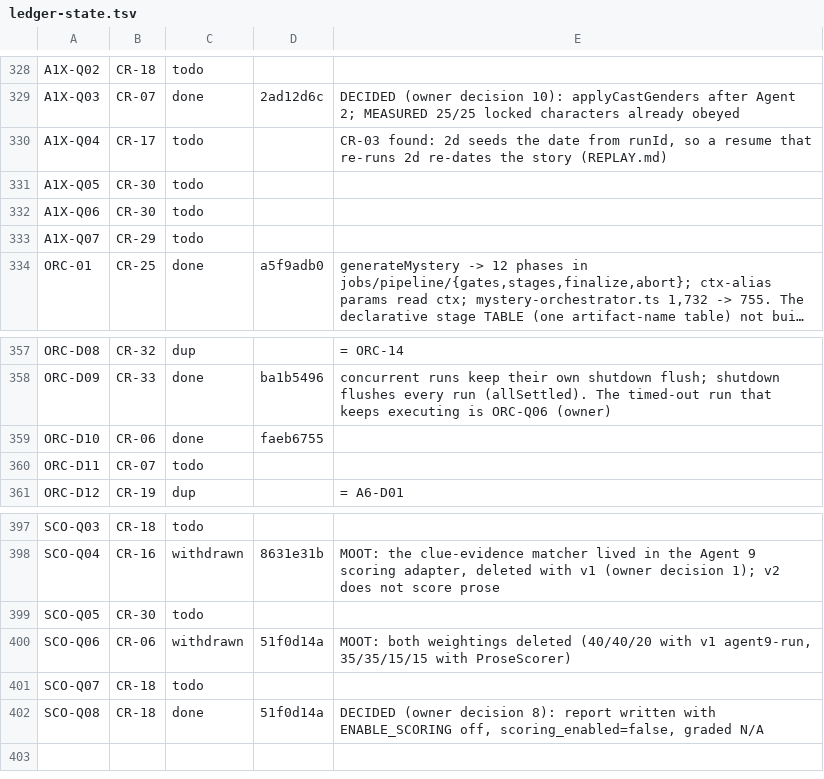
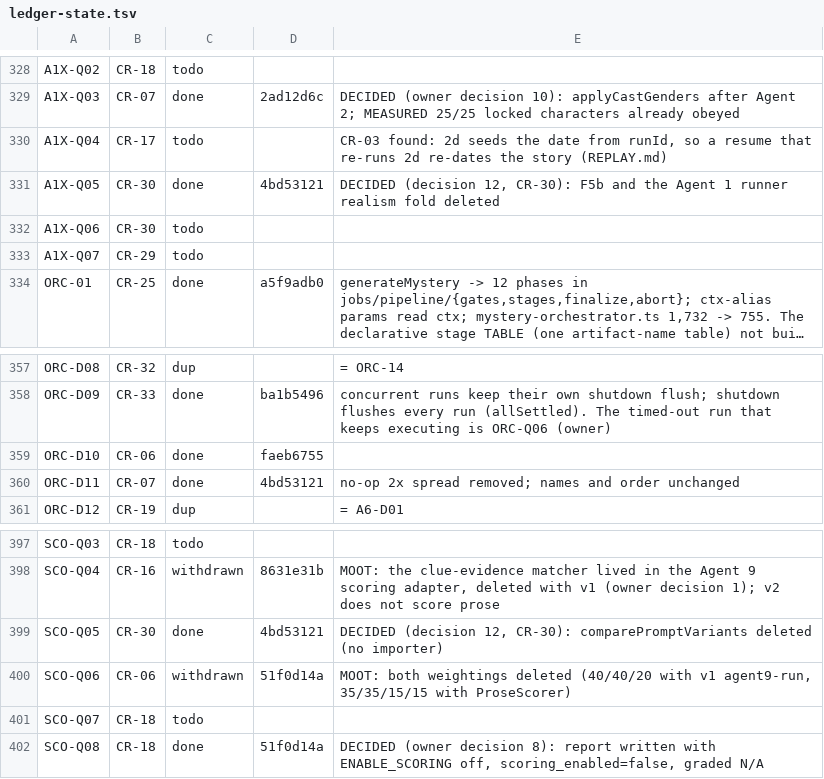
Before and after one commit to andylelli/cml_01, a TSV file: documentation/code-review/tools/ledger-state.tsv, drawn as a sheet; only a part is shown, gaps mark what is left out; long unchanged cells end in …; the diff covers the shown part only.

```diff
--- a/documentation/code-review/tools/ledger-state.tsv
+++ b/documentation/code-review/tools/ledger-state.tsv
@@ -330,3 +330,3 @@ A1X-Q03	CR-07	done	2ad12d6c	DECIDED (owner decision 10): applyCastGenders after
 A1X-Q04	CR-17	todo		CR-03 found: 2d seeds the date from runId, so a resume that re-runs 2d re-dates the story (REPLAY.md)
-A1X-Q05	CR-30	todo		
+A1X-Q05	CR-30	done	4bd53121	DECIDED (decision 12, CR-30): F5b and the Agent 1 runner realism fold deleted
 A1X-Q06	CR-30	todo		
@@ -359,3 +359,3 @@ ORC-D09	CR-33	done	ba1b5496	concurrent runs keep their own shutdown flush; shutd
 ORC-D10	CR-06	done	faeb6755	
-ORC-D11	CR-07	todo		
+ORC-D11	CR-07	done	4bd53121	no-op 2x spread removed; names and order unchanged
 ORC-D12	CR-19	dup		= A6-D01
@@ -398,3 +398,3 @@ SCO-Q03	CR-18	todo
 SCO-Q04	CR-16	withdrawn	8631e31b	MOOT: the clue-evidence matcher lived in the Agent 9 scoring adapter, deleted with v1 (owner decision 1); v2 does not score prose
-SCO-Q05	CR-30	todo		
+SCO-Q05	CR-30	done	4bd53121	DECIDED (decision 12, CR-30): comparePromptVariants deleted (no importer)
 SCO-Q06	CR-06	withdrawn	51f0d14a	MOOT: both weightings deleted (40/40/20 with v1 agent9-run, 35/35/15/15 with ProseScorer)
```
Also changed, not shown: 20 edited cells elsewhere in this file, 3 other files.
